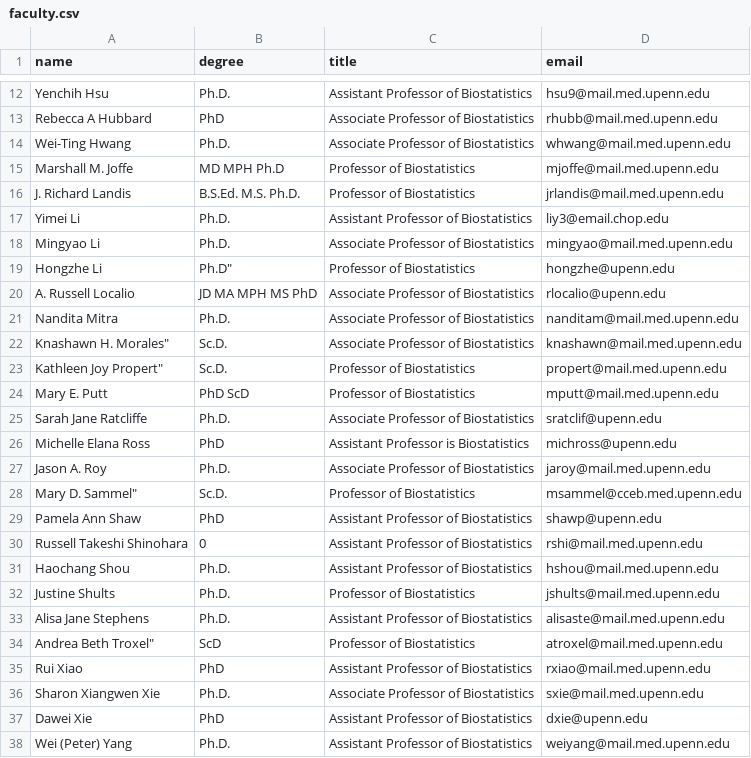
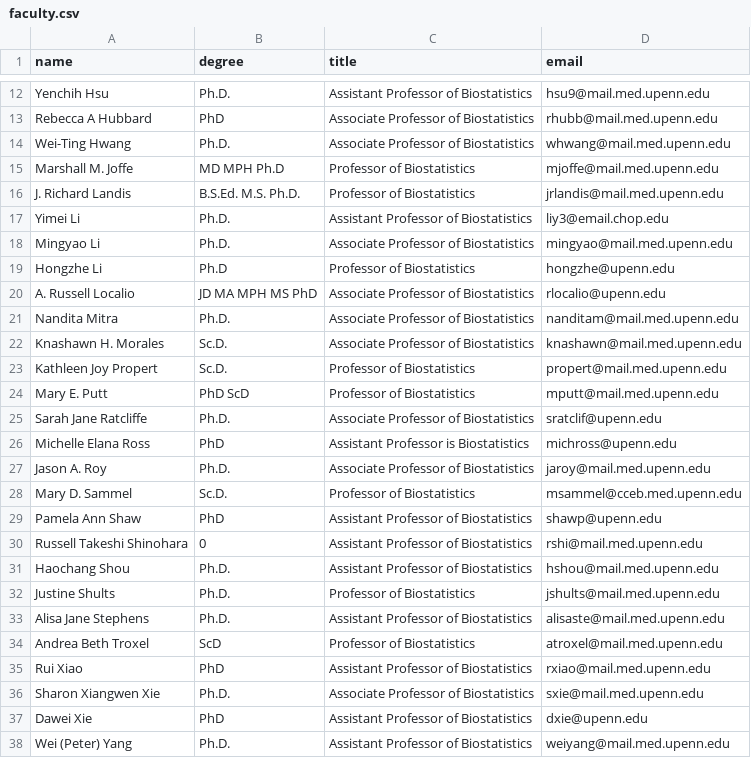
Before and after one commit to zschaeffer/dsp, a CSV file: python/faculty.csv, drawn as a sheet; only a part is shown, gaps mark what is left out.

Commit message:
cleaned up csv

```diff
--- a/python/faculty.csv
+++ b/python/faculty.csv
@@ -18,7 +18,7 @@ Yimei Li, Ph.D.,Assistant Professor of Biostatistics,liy3@email.chop.edu
 Mingyao Li, Ph.D.,Associate Professor of Biostatistics,mingyao@mail.med.upenn.edu
-Hongzhe Li, Ph.D",Professor of Biostatistics,hongzhe@upenn.edu
+Hongzhe Li, Ph.D,Professor of Biostatistics,hongzhe@upenn.edu
 A. Russell Localio, JD MA MPH MS PhD,Associate Professor of Biostatistics,rlocalio@upenn.edu
 Nandita Mitra, Ph.D.,Associate Professor of Biostatistics,nanditam@mail.med.upenn.edu
-Knashawn H. Morales", Sc.D.,Associate Professor of Biostatistics,knashawn@mail.med.upenn.edu
-Kathleen Joy Propert", Sc.D.,Professor of Biostatistics,propert@mail.med.upenn.edu
+Knashawn H. Morales, Sc.D.,Associate Professor of Biostatistics,knashawn@mail.med.upenn.edu
+Kathleen Joy Propert, Sc.D.,Professor of Biostatistics,propert@mail.med.upenn.edu
 Mary E. Putt, PhD ScD,Professor of Biostatistics,mputt@mail.med.upenn.edu
@@ -27,3 +27,3 @@ Michelle Elana Ross, PhD,Assistant Professor is Biostatistics,michross@upenn.edu
 Jason A. Roy, Ph.D.,Associate Professor of Biostatistics,jaroy@mail.med.upenn.edu
-Mary D. Sammel", Sc.D.,Professor of Biostatistics,msammel@cceb.med.upenn.edu
+Mary D. Sammel, Sc.D.,Professor of Biostatistics,msammel@cceb.med.upenn.edu
 Pamela Ann Shaw, PhD,Assistant Professor of Biostatistics,shawp@upenn.edu
@@ -33,3 +33,3 @@ Justine Shults, Ph.D.,Professor of Biostatistics,jshults@mail.med.upenn.edu
 Alisa Jane Stephens, Ph.D.,Assistant Professor of Biostatistics,alisaste@mail.med.upenn.edu
-Andrea Beth Troxel", ScD,Professor of Biostatistics,atroxel@mail.med.upenn.edu
+Andrea Beth Troxel, ScD,Professor of Biostatistics,atroxel@mail.med.upenn.edu
 Rui Xiao, PhD,Assistant Professor of Biostatistics,rxiao@mail.med.upenn.edu
```
